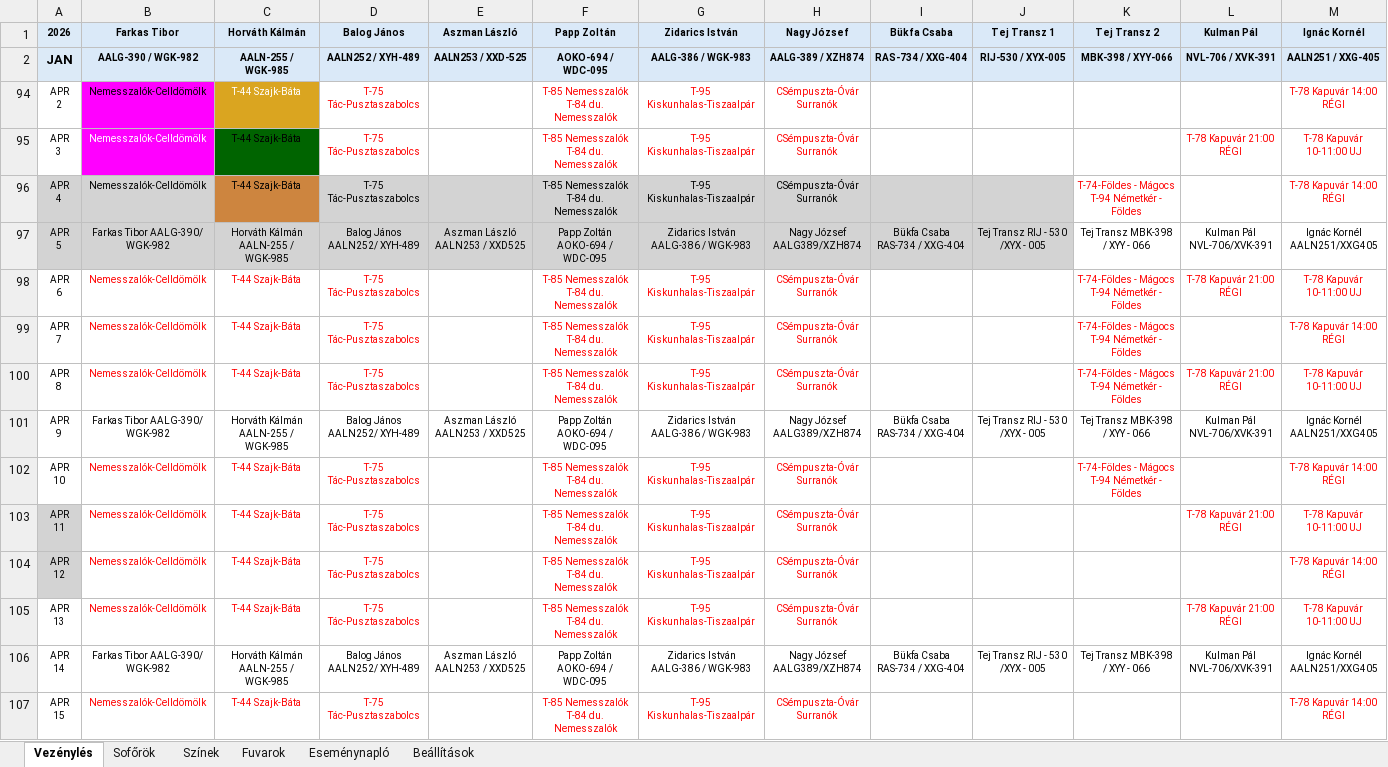
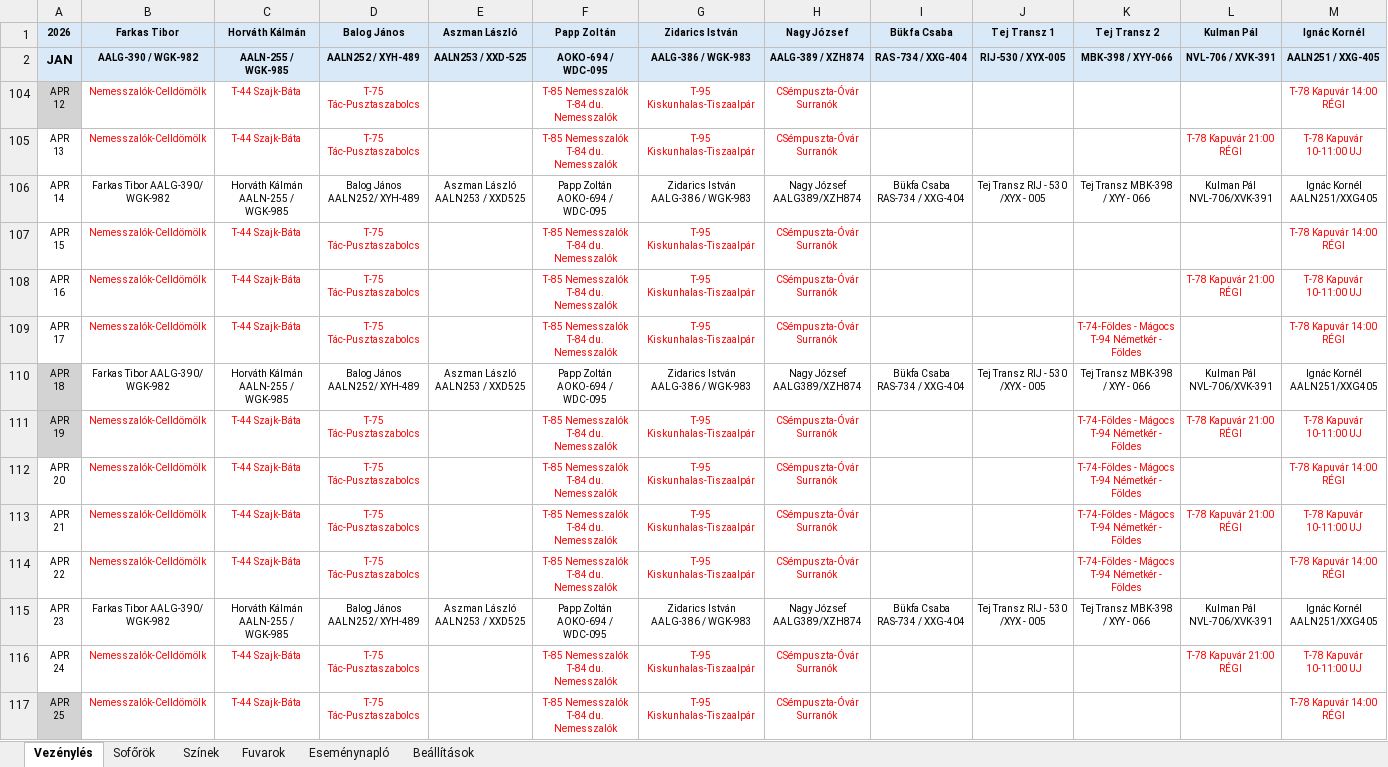
Before and after one commit to bukfa-web/vezenyles-excel, an Excel workbook: Vezénylés_Stabil_2026.04.21_CLEAN.xlsm, sheet Vezénylés, drawn as a sheet; only a part is shown; the shorter side is filled out with more unchanged rows; values as stored, in another font and other column widths than the file's, no borders; charts and pictures not drawn; rows hold the shown columns only; ↵ is a line break in a cell; the diff names each change by its address in the sheet, - before the commit and + after, or states it on an @@ line.

```diff
--- a/Vezénylés_Stabil_2026.04.21_CLEAN.xlsm (sheet Vezénylés)
+++ b/Vezénylés_Stabil_2026.04.21_CLEAN.xlsm (sheet Vezénylés)
@@ row 94 hidden: APR ↵ 2 | Nemesszalók-Celldömölk | T-44 Szajk-Báta | T-75 Tác-Pusztaszabolcs |  | T-85 Nemesszalók T-84 du. Nemesszalók | T-95 Kiskunhalas-Tiszaalpár | CSémpuszta-Óvár Surranók |  |  |  |  | T-78 Kapuvár 14:00 RÉGI @@
@@ row 95 hidden: APR ↵ 3 | Nemesszalók-Celldömölk | T-44 Szajk-Báta | T-75 Tác-Pusztaszabolcs |  | T-85 Nemesszalók T-84 du. Nemesszalók | T-95 Kiskunhalas-Tiszaalpár | CSémpuszta-Óvár Surranók |  |  |  | T-78 Kapuvár 21:00 RÉGI | T-78 Kapuvár 10-11:00 UJ @@
@@ row 96 hidden: APR ↵ 4 | Nemesszalók-Celldömölk | T-44 Szajk-Báta | T-75 Tác-Pusztaszabolcs |  | T-85 Nemesszalók T-84 du. Nemesszalók | T-95 Kiskunhalas-Tiszaalpár | CSémpuszta-Óvár Surranók |  |  | T-74-Földes - Mágocs T-94 Németkér - Földes |  | T-78 Kapuvár 14:00 RÉGI @@
@@ row 97 hidden: APR ↵ 5 | Farkas Tibor AALG-390/ WGK-982 | Horváth Kálmán AALN-255 / WGK-985 | Balog János AALN252/ XYH-489 | Aszman László AALN253 / XXD525 | Papp Zoltán AOKO-694 / WDC-095 | Zidarics István AALG-386 / WGK-983 | Nagy József AALG389/XZH874 | Bükfa Csaba RAS-734 / XXG-404 | Tej Transz RIJ - 530 /XYX - 005 | Tej Transz MBK-398 / XYY - 066 | Kulman Pál NVL-706/XVK-391 | Ignác Kornél AALN251/XXG405 @@
@@ row 98 hidden: APR ↵ 6 | Nemesszalók-Celldömölk | T-44 Szajk-Báta | T-75 Tác-Pusztaszabolcs |  | T-85 Nemesszalók T-84 du. Nemesszalók | T-95 Kiskunhalas-Tiszaalpár | CSémpuszta-Óvár Surranók |  |  | T-74-Földes - Mágocs T-94 Németkér - Földes | T-78 Kapuvár 21:00 RÉGI | T-78 Kapuvár 10-11:00 UJ @@
@@ row 99 hidden: APR ↵ 7 | Nemesszalók-Celldömölk | T-44 Szajk-Báta | T-75 Tác-Pusztaszabolcs |  | T-85 Nemesszalók T-84 du. Nemesszalók | T-95 Kiskunhalas-Tiszaalpár | CSémpuszta-Óvár Surranók |  |  | T-74-Földes - Mágocs T-94 Németkér - Földes |  | T-78 Kapuvár 14:00 RÉGI @@
@@ row 100 hidden: APR ↵ 8 | Nemesszalók-Celldömölk | T-44 Szajk-Báta | T-75 Tác-Pusztaszabolcs |  | T-85 Nemesszalók T-84 du. Nemesszalók | T-95 Kiskunhalas-Tiszaalpár | CSémpuszta-Óvár Surranók |  |  | T-74-Földes - Mágocs T-94 Németkér - Földes | T-78 Kapuvár 21:00 RÉGI | T-78 Kapuvár 10-11:00 UJ @@
@@ row 101 hidden: APR ↵ 9 | Farkas Tibor AALG-390/ WGK-982 | Horváth Kálmán AALN-255 / WGK-985 | Balog János AALN252/ XYH-489 | Aszman László AALN253 / XXD525 | Papp Zoltán AOKO-694 / WDC-095 | Zidarics István AALG-386 / WGK-983 | Nagy József AALG389/XZH874 | Bükfa Csaba RAS-734 / XXG-404 | Tej Transz RIJ - 530 /XYX - 005 | Tej Transz MBK-398 / XYY - 066 | Kulman Pál NVL-706/XVK-391 | Ignác Kornél AALN251/XXG405 @@
@@ row 102 hidden: APR ↵ 10 | Nemesszalók-Celldömölk | T-44 Szajk-Báta | T-75 Tác-Pusztaszabolcs |  | T-85 Nemesszalók T-84 du. Nemesszalók | T-95 Kiskunhalas-Tiszaalpár | CSémpuszta-Óvár Surranók |  |  | T-74-Földes - Mágocs T-94 Németkér - Földes |  | T-78 Kapuvár 14:00 RÉGI @@
@@ row 103 hidden: APR ↵ 11 | Nemesszalók-Celldömölk | T-44 Szajk-Báta | T-75 Tác-Pusztaszabolcs |  | T-85 Nemesszalók T-84 du. Nemesszalók | T-95 Kiskunhalas-Tiszaalpár | CSémpuszta-Óvár Surranók |  |  |  | T-78 Kapuvár 21:00 RÉGI | T-78 Kapuvár 10-11:00 UJ @@
```
Also changed, not shown: sheet Eseménynapló, sheet Beállítások, charts or pictures, 2 other files.
